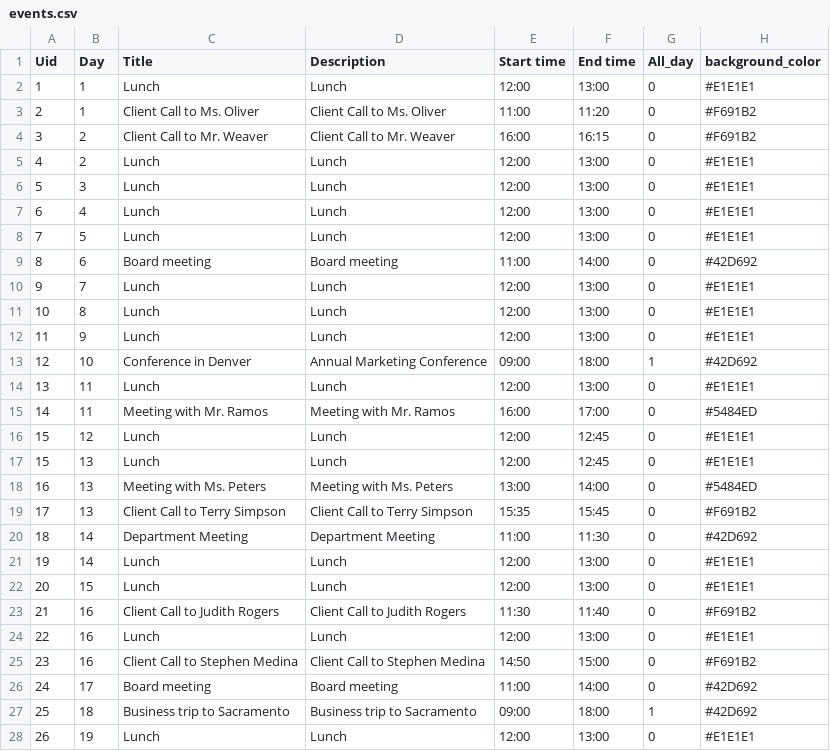
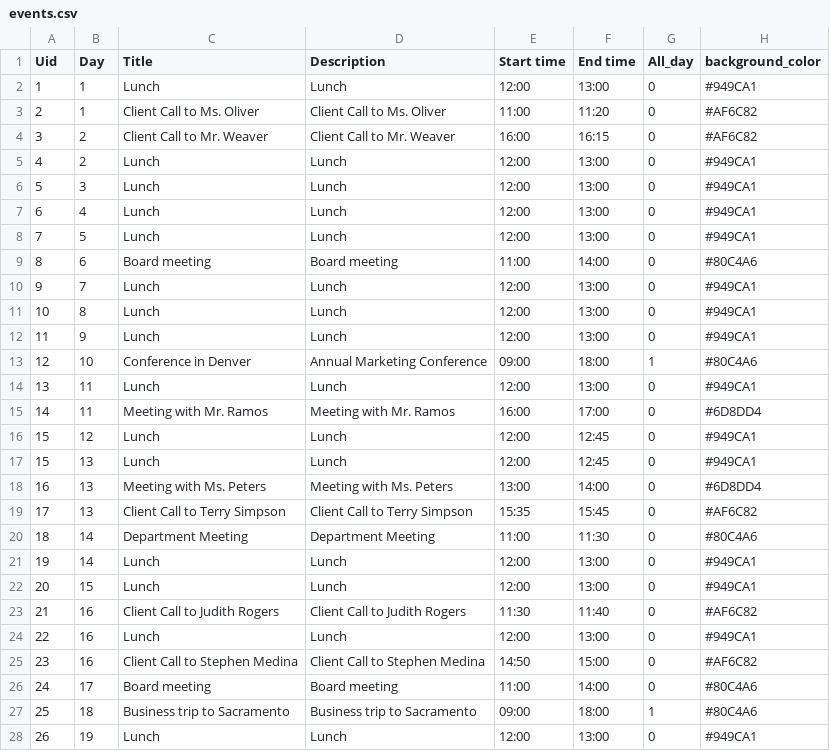
Before and after one commit to oroinc/OroCalendarBundle, a CSV file: Migrations/Data/B2C/ORM/data/calendar/events.csv, drawn as a sheet; only a part is shown; the diff covers the shown part only.

```diff
--- a/Migrations/Data/B2C/ORM/data/calendar/events.csv
+++ b/Migrations/Data/B2C/ORM/data/calendar/events.csv
@@ -1,28 +1,28 @@
 Uid,Day,Title,Description,Start time,End time,All_day,background_color
-1,1,"Lunch","Lunch",12:00,13:00,0,#E1E1E1
-2,1,"Client Call to Ms. Oliver","Client Call to Ms. Oliver",11:00,11:20,0,#F691B2
-3,2,"Client Call to Mr. Weaver","Client Call to Mr. Weaver",16:00,16:15,0,#F691B2
-4,2,"Lunch","Lunch",12:00,13:00,0,#E1E1E1
-5,3,"Lunch","Lunch",12:00,13:00,0,#E1E1E1
-6,4,"Lunch","Lunch",12:00,13:00,0,#E1E1E1
-7,5,"Lunch","Lunch",12:00,13:00,0,#E1E1E1
-8,6,"Board meeting","Board meeting",11:00,14:00,0,#42D692
-9,7,"Lunch","Lunch",12:00,13:00,0,#E1E1E1
-10,8,"Lunch","Lunch",12:00,13:00,0,#E1E1E1
-11,9,"Lunch","Lunch",12:00,13:00,0,#E1E1E1
-12,10,"Conference in Denver","Annual Marketing Conference",09:00,18:00,1,#42D692
-13,11,"Lunch","Lunch",12:00,13:00,0,#E1E1E1
-14,11,"Meeting with Mr. Ramos","Meeting with Mr. Ramos",16:00,17:00,0,#5484ED
-15,12,"Lunch","Lunch",12:00,12:45,0,#E1E1E1
-15,13,"Lunch","Lunch",12:00,12:45,0,#E1E1E1
-16,13,"Meeting with Ms. Peters","Meeting with Ms. Peters",13:00,14:00,0,#5484ED
-17,13,"Client Call to Terry Simpson","Client Call to Terry Simpson",15:35,15:45,0,#F691B2
-18,14,"Department Meeting","Department Meeting",11:00,11:30,0,#42D692
-19,14,"Lunch","Lunch",12:00,13:00,0,#E1E1E1
-20,15,"Lunch","Lunch",12:00,13:00,0,#E1E1E1
-21,16,"Client Call to Judith Rogers","Client Call to Judith Rogers",11:30,11:40,0,#F691B2
-22,16,"Lunch","Lunch",12:00,13:00,0,#E1E1E1
-23,16,"Client Call to Stephen Medina","Client Call to Stephen Medina",14:50,15:00,0,#F691B2
-24,17,"Board meeting","Board meeting",11:00,14:00,0,#42D692
-25,18,"Business trip to Sacramento","Business trip to Sacramento",09:00,18:00,1,#42D692
-26,19,"Lunch","Lunch",12:00,13:00,0,#E1E1E1
+1,1,"Lunch","Lunch",12:00,13:00,0,#949CA1
+2,1,"Client Call to Ms. Oliver","Client Call to Ms. Oliver",11:00,11:20,0,#AF6C82
+3,2,"Client Call to Mr. Weaver","Client Call to Mr. Weaver",16:00,16:15,0,#AF6C82
+4,2,"Lunch","Lunch",12:00,13:00,0,#949CA1
+5,3,"Lunch","Lunch",12:00,13:00,0,#949CA1
+6,4,"Lunch","Lunch",12:00,13:00,0,#949CA1
+7,5,"Lunch","Lunch",12:00,13:00,0,#949CA1
+8,6,"Board meeting","Board meeting",11:00,14:00,0,#80C4A6
+9,7,"Lunch","Lunch",12:00,13:00,0,#949CA1
+10,8,"Lunch","Lunch",12:00,13:00,0,#949CA1
+11,9,"Lunch","Lunch",12:00,13:00,0,#949CA1
+12,10,"Conference in Denver","Annual Marketing Conference",09:00,18:00,1,#80C4A6
+13,11,"Lunch","Lunch",12:00,13:00,0,#949CA1
+14,11,"Meeting with Mr. Ramos","Meeting with Mr. Ramos",16:00,17:00,0,#6D8DD4
+15,12,"Lunch","Lunch",12:00,12:45,0,#949CA1
+15,13,"Lunch","Lunch",12:00,12:45,0,#949CA1
+16,13,"Meeting with Ms. Peters","Meeting with Ms. Peters",13:00,14:00,0,#6D8DD4
+17,13,"Client Call to Terry Simpson","Client Call to Terry Simpson",15:35,15:45,0,#AF6C82
+18,14,"Department Meeting","Department Meeting",11:00,11:30,0,#80C4A6
+19,14,"Lunch","Lunch",12:00,13:00,0,#949CA1
+20,15,"Lunch","Lunch",12:00,13:00,0,#949CA1
+21,16,"Client Call to Judith Rogers","Client Call to Judith Rogers",11:30,11:40,0,#AF6C82
+22,16,"Lunch","Lunch",12:00,13:00,0,#949CA1
+23,16,"Client Call to Stephen Medina","Client Call to Stephen Medina",14:50,15:00,0,#AF6C82
+24,17,"Board meeting","Board meeting",11:00,14:00,0,#80C4A6
+25,18,"Business trip to Sacramento","Business trip to Sacramento",09:00,18:00,1,#80C4A6
+26,19,"Lunch","Lunch",12:00,13:00,0,#949CA1
```
Also changed, not shown: 11 edited cells elsewhere in this file, Migrations/Data/B2C/ORM/data/calendar/connections.csv, 4 other files.
